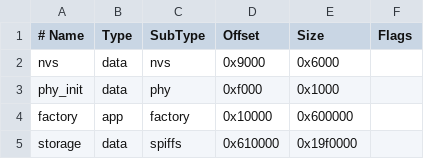
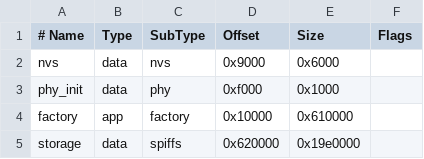
Before and after one commit to melooonpro/vocat, a CSV file: partitions.csv, drawn as a sheet.

```diff
--- a/partitions.csv
+++ b/partitions.csv
@@ -3,3 +3,3 @@ nvs,       data, nvs,     0x9000,   0x6000,
 phy_init,  data, phy,     0xf000,   0x1000,
-factory,   app,  factory, 0x10000,  0x600000,
-storage,   data, spiffs,  0x610000, 0x19f0000,
+factory,   app,  factory, 0x10000,  0x610000,
+storage,   data, spiffs,  0x620000, 0x19e0000,
```
Also changed, not shown: partitions_n16r8.csv, partitions_n32r16.csv, 7 other files.
